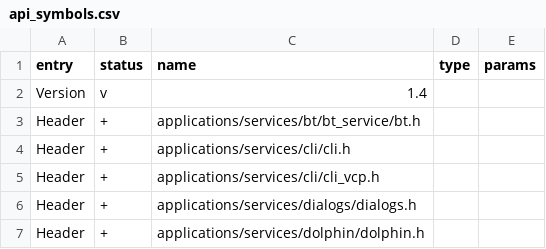
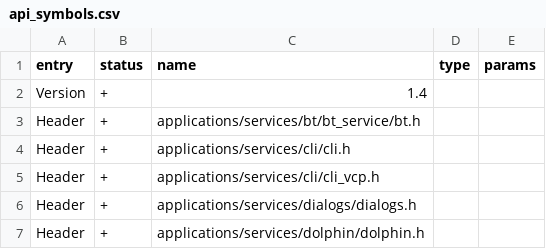
Before and after one commit to bdryanovski/flipperzero-firmware, a CSV file: firmware/targets/f7/api_symbols.csv, drawn as a sheet; only a part is shown.

Commit message:
i think i solve it
Signed-off-by: bdryanovski <bozhidar.dryanovski@theopentag.com>

```diff
--- a/firmware/targets/f7/api_symbols.csv
+++ b/firmware/targets/f7/api_symbols.csv
@@ -1,3 +1,3 @@
 entry,status,name,type,params
-Version,v,1.4,,
+Version,+,1.4,,
 Header,+,applications/services/bt/bt_service/bt.h,,
```
